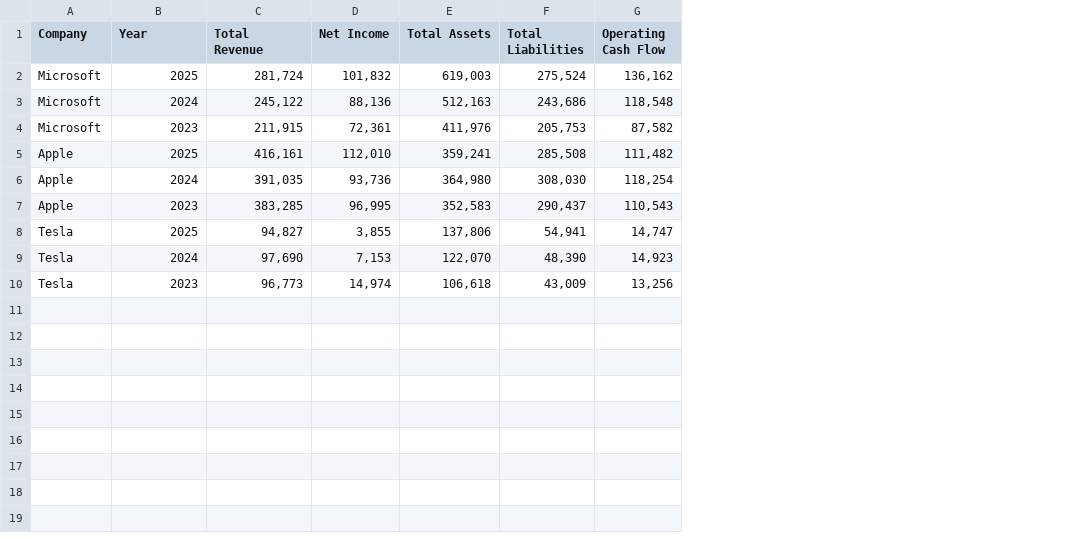
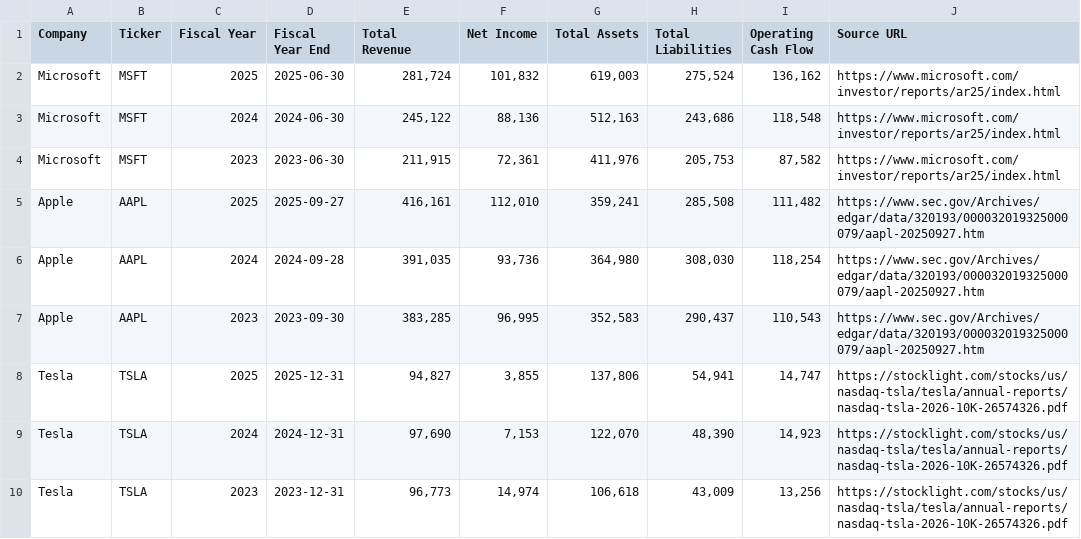
Before and after one commit to NarjeenaThanveenPK/LedgerLens, a CSV file: v1_rule_based/financial_data.csv, drawn as a sheet; addresses are those after the commit; the diff names each change by its address in the sheet, - before the commit and + after, or states it on an @@ line.

Commit message:
Update financial dataset with ticker, fiscal year end, and source URLs

```diff
--- a/v1_rule_based/financial_data.csv
+++ b/v1_rule_based/financial_data.csv
+column B (Ticker), rows 2-10: MSFT | MSFT | MSFT | AAPL | AAPL | AAPL | TSLA | TSLA | TSLA
+column D (Fiscal Year End), rows 2-10: 2025-06-30 | 2024-06-30 | 2023-06-30 | 2025-09-27 | 2024-09-28 | 2023-09-30 | 2025-12-31 | 2024-12-31 | 2023-12-31
+column J (Source URL), rows 2-10: https://www.microsoft.com/investor/reports/ar25/index.html | https://www.microsoft.com/investor/reports/ar25/index.html | https://www.microsoft.com/investor/reports/ar25/index.html | https://www.sec.gov/Archives/edgar/data/320193/000032019325000079/aapl-20250927.htm | https://www.sec.gov/Archives/edgar/data/320193/000032019325000079/aapl-20250927.htm | https://www.sec.gov/Archives/edgar/data/320193/000032019325000079/aapl-20250927.htm | https://stocklight.com/stocks/us/nasdaq-tsla/tesla/annual-reports/nasdaq-tsla-2026-10K-26574326.pdf | https://stocklight.com/stocks/us/nasdaq-tsla/tesla/annual-reports/nasdaq-tsla-2026-10K-26574326.pdf | https://stocklight.com/stocks/us/nasdaq-tsla/tesla/annual-reports/nasdaq-tsla-2026-10K-26574326.pdf
-C1: Year
+C1: Fiscal Year
```
Also changed, not shown: 19 other files.
